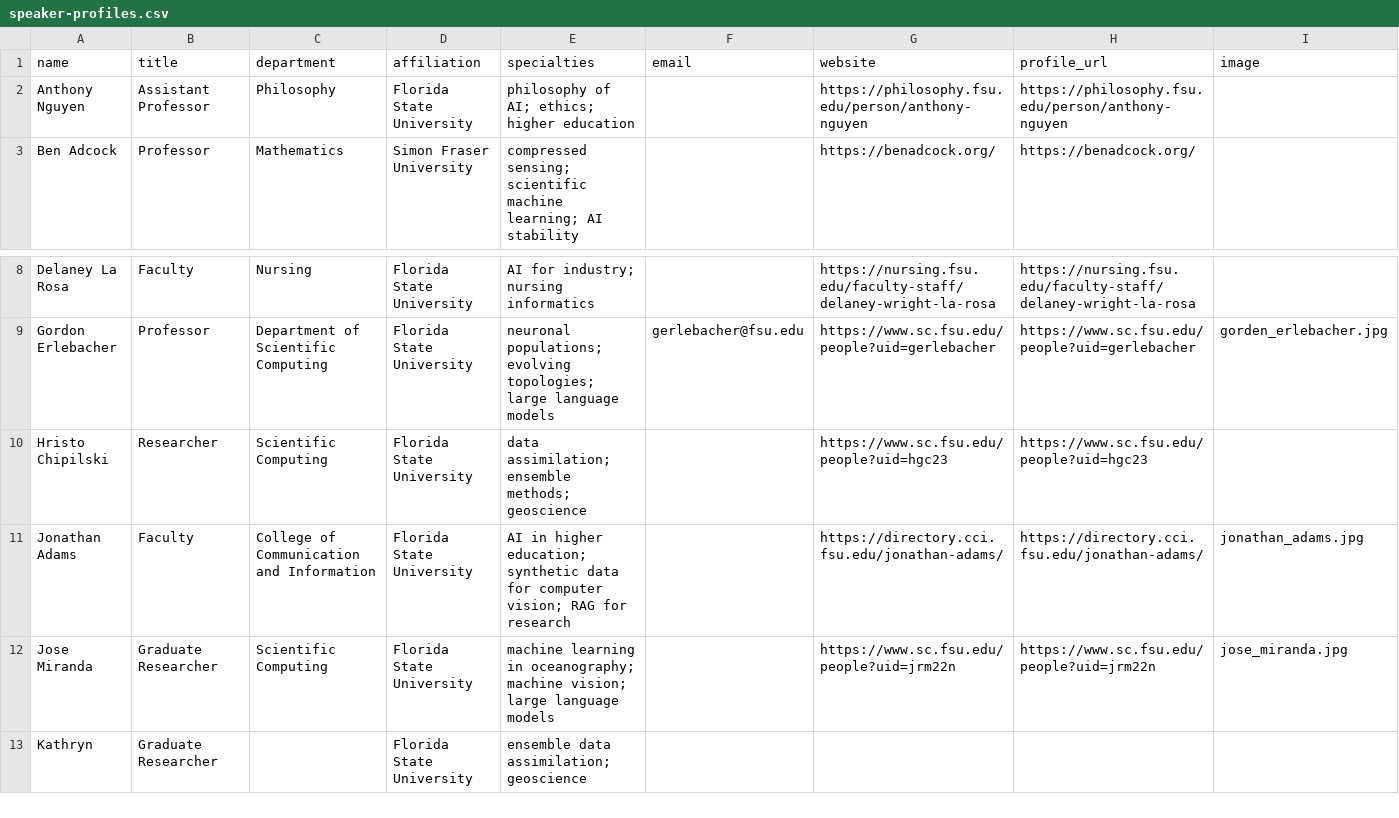
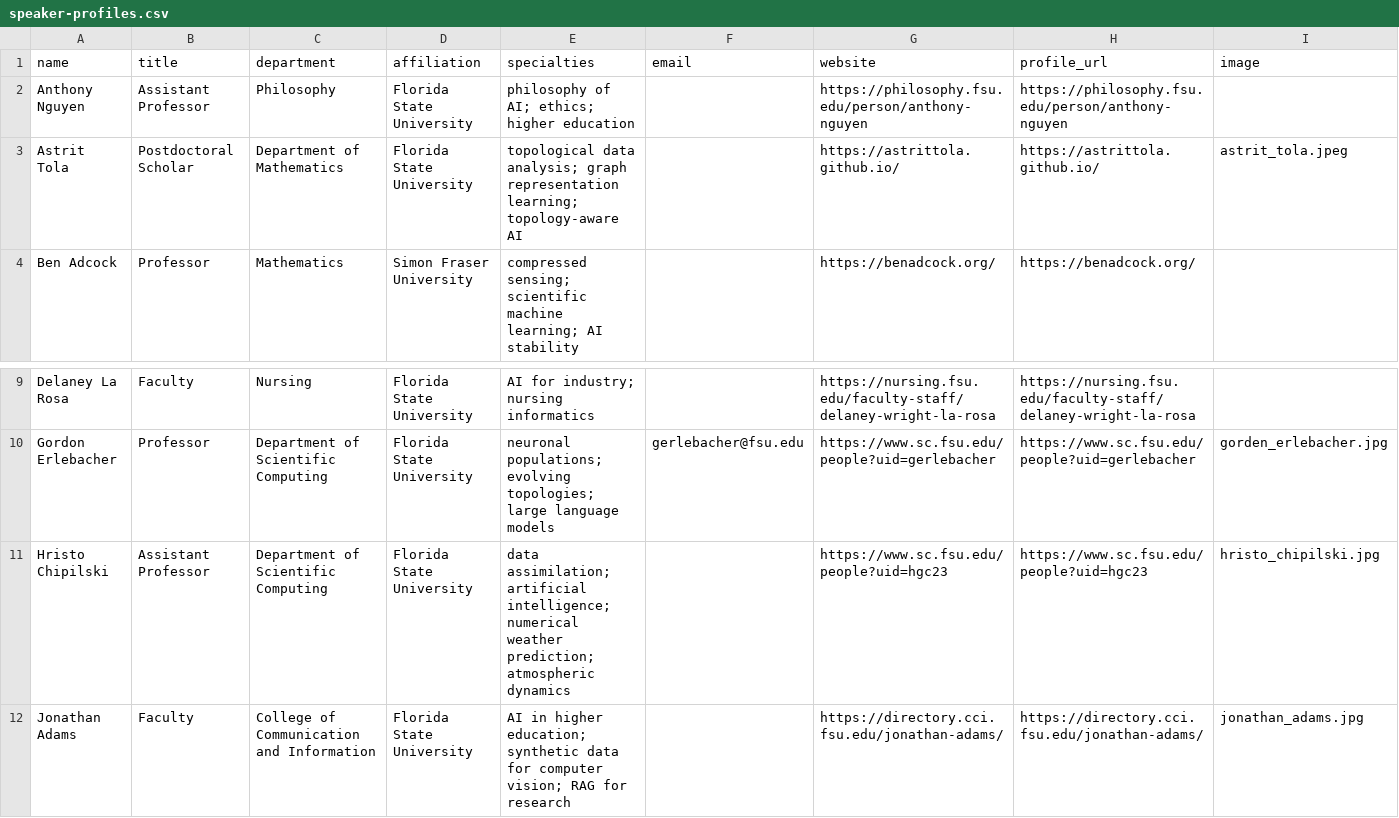
Before and after one commit to fsu-ml/fsu-ml.github.io, a CSV file: data/speaker-profiles.csv, drawn as a sheet; only a part is shown, gaps mark what is left out; the shorter side is filled out with more unchanged rows.

Commit message:
Update Fall 2026 seminar speakers

```diff
--- a/data/speaker-profiles.csv
+++ b/data/speaker-profiles.csv
@@ -2,2 +2,3 @@ name,title,department,affiliation,specialties,email,website,profile_url,image
 Anthony Nguyen,Assistant Professor,Philosophy,Florida State University,"philosophy of AI; ethics; higher education",,https://philosophy.fsu.edu/person/anthony-nguyen,https://philosophy.fsu.edu/person/anthony-nguyen,
+Astrit Tola,Postdoctoral Scholar,Department of Mathematics,Florida State University,"topological data analysis; graph representation learning; topology-aware AI",,https://astrittola.github.io/,https://astrittola.github.io/,astrit_tola.jpeg
 Ben Adcock,Professor,Mathematics,Simon Fraser University,"compressed sensing; scientific machine learning; AI stability",,https://benadcock.org/,https://benadcock.org/,
@@ -9,3 +10,3 @@ Delaney La Rosa,Faculty,Nursing,Florida State University,"AI for industry; nursi
 Gordon Erlebacher,Professor,Department of Scientific Computing,Florida State University,"neuronal populations; evolving topologies; large language models",gerlebacher@fsu.edu,https://www.sc.fsu.edu/people?uid=gerlebacher,https://www.sc.fsu.edu/people?uid=gerlebacher,gorden_erlebacher.jpg
-Hristo Chipilski,Researcher,Scientific Computing,Florida State University,"data assimilation; ensemble methods; geoscience",,https://www.sc.fsu.edu/people?uid=hgc23,https://www.sc.fsu.edu/people?uid=hgc23,
+Hristo Chipilski,Assistant Professor,Department of Scientific Computing,Florida State University,"data assimilation; artificial intelligence; numerical weather prediction; atmospheric dynamics",,https://www.sc.fsu.edu/people?uid=hgc23,https://www.sc.fsu.edu/people?uid=hgc23,hristo_chipilski.jpg
 Jonathan Adams,Faculty,College of Communication and Information,Florida State University,"AI in higher education; synthetic data for computer vision; RAG for research",,https://directory.cci.fsu.edu/jonathan-adams/,https://directory.cci.fsu.edu/jonathan-adams/,jonathan_adams.jpg
```
Also changed, not shown: data/speakers.csv, 2 other files.
